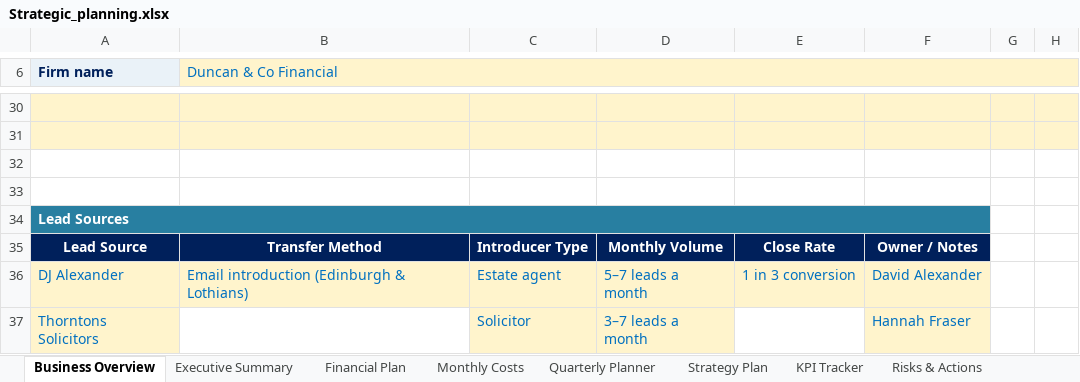
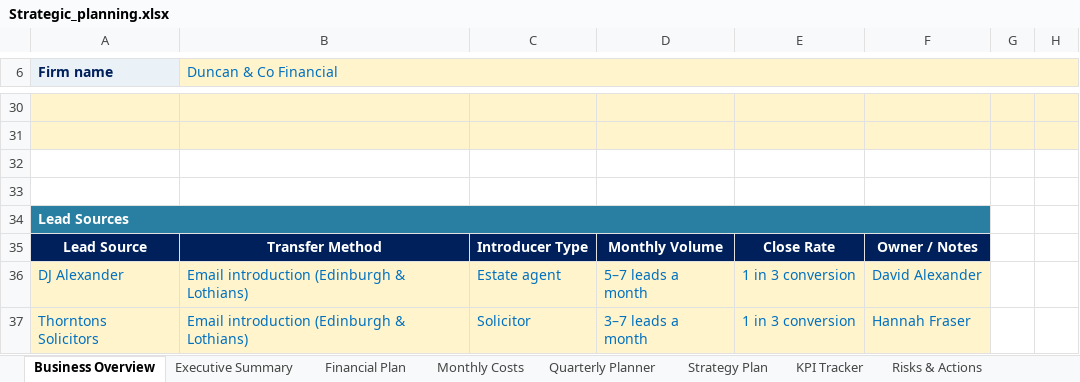
Before and after one commit to boab21mac/plugins, an Excel workbook: duncan-and-co-planning/Strategic_planning.xlsx, sheet Business Overview, drawn as a sheet; only a part is shown, gaps mark what is left out; values as stored, in another font and other column widths than the file's, no borders; the diff names each change by its address in the sheet, - before the commit and + after, or states it on an @@ line.

```diff
--- a/duncan-and-co-planning/Strategic_planning.xlsx (sheet Business Overview)
+++ b/duncan-and-co-planning/Strategic_planning.xlsx (sheet Business Overview)
-B37 (Duncan & Co Financial): (empty)
+B37 (Duncan & Co Financial): Email introduction (Edinburgh & Lothians)
-B37 fill: none
+B37 fill: #FFF4CC
-E37: (empty)
+E37: 1 in 3 conversion
-E37 fill: none
+E37 fill: #FFF4CC
```
